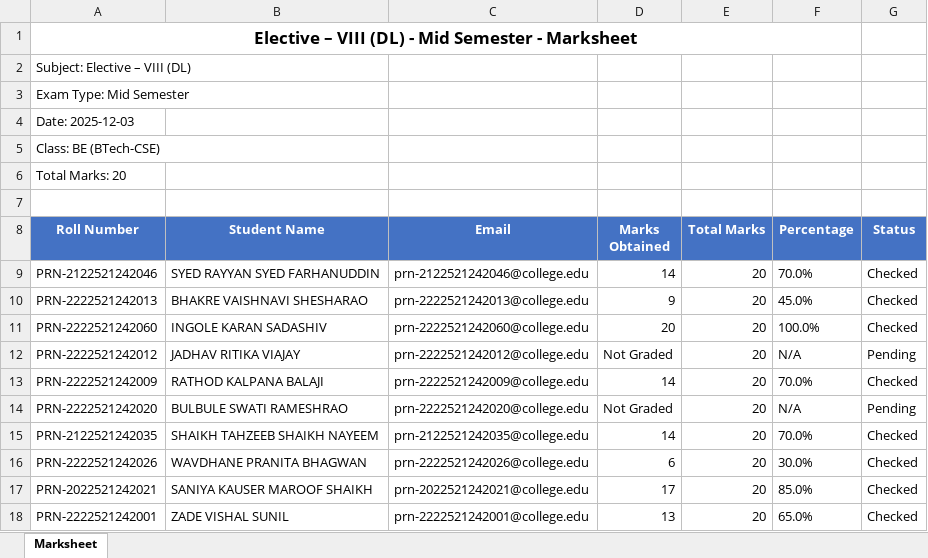
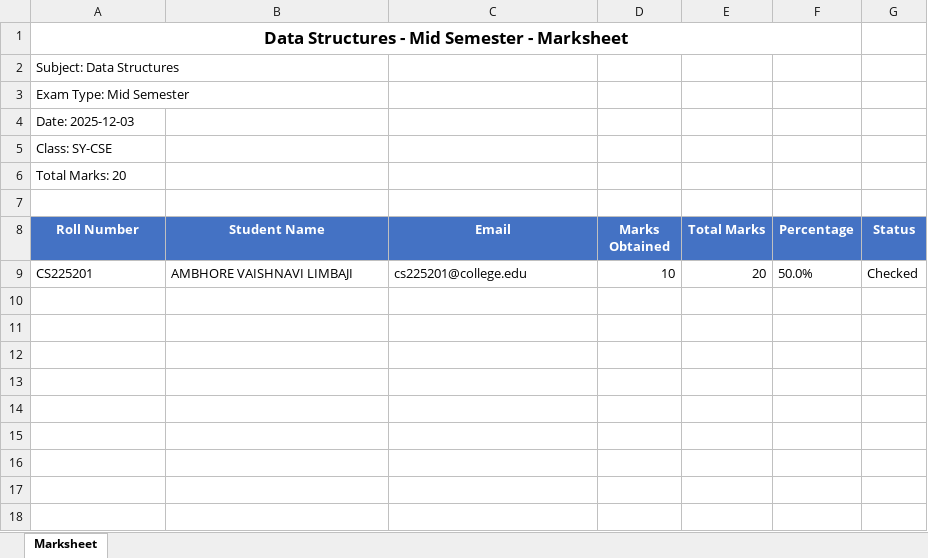
Before and after one commit to SyedAsif7/CSE-College-Portal, an Excel workbook: backend/Result_Sheet.xlsx, sheet Marksheet, drawn as a sheet; values as stored, in another font and other column widths than the file's, no borders; removed rows and columns are numbered as before the commit, all else as after; the diff names each change by its address in the sheet, - before the commit and + after, or states it on an @@ line.

```diff
--- a/backend/Result_Sheet.xlsx (sheet Marksheet)
+++ b/backend/Result_Sheet.xlsx (sheet Marksheet)
-A1 (Roll Number): Elective – VIII (DL) - Mid Semester - Marksheet
+A1 (Roll Number): Data Structures - Mid Semester - Marksheet
-A2 (Roll Number): Subject: Elective – VIII (DL)
+A2 (Roll Number): Subject: Data Structures
-A5 (Roll Number): Class: BE (BTech-CSE)
+A5 (Roll Number): Class: SY-CSE
-row 9: PRN-2122521242046 | SYED RAYYAN SYED FARHANUDDIN | prn-2122521242046@college.edu | 14 | 20 | 70.0% | Checked
-row 10: PRN-2222521242013 | BHAKRE VAISHNAVI SHESHARAO | prn-2222521242013@college.edu | 9 | 20 | 45.0% | Checked
-row 11: PRN-2222521242060 | INGOLE KARAN SADASHIV | prn-2222521242060@college.edu | 20 | 20 | 100.0% | Checked
-row 12: PRN-2222521242012 | JADHAV RITIKA VIAJAY | prn-2222521242012@college.edu | Not Graded | 20 | N/A | Pending
-row 13: PRN-2222521242009 | RATHOD KALPANA BALAJI | prn-2222521242009@college.edu | 14 | 20 | 70.0% | Checked
-row 14: PRN-2222521242020 | BULBULE SWATI RAMESHRAO | prn-2222521242020@college.edu | Not Graded | 20 | N/A | Pending
-row 15: PRN-2122521242035 | SHAIKH TAHZEEB SHAIKH NAYEEM | prn-2122521242035@college.edu | 14 | 20 | 70.0% | Checked
-row 16: PRN-2222521242026 | WAVDHANE PRANITA BHAGWAN | prn-2222521242026@college.edu | 6 | 20 | 30.0% | Checked
-row 17: PRN-2022521242021 | SANIYA KAUSER MAROOF SHAIKH | prn-2022521242021@college.edu | 17 | 20 | 85.0% | Checked
-row 18: PRN-2222521242001 | ZADE VISHAL SUNIL | prn-2222521242001@college.edu | 13 | 20 | 65.0% | Checked
+row 9: CS225201 | AMBHORE VAISHNAVI LIMBAJI | cs225201@college.edu | 10 | 20 | 50.0% | Checked
```
Also changed, not shown: 33 other files.
